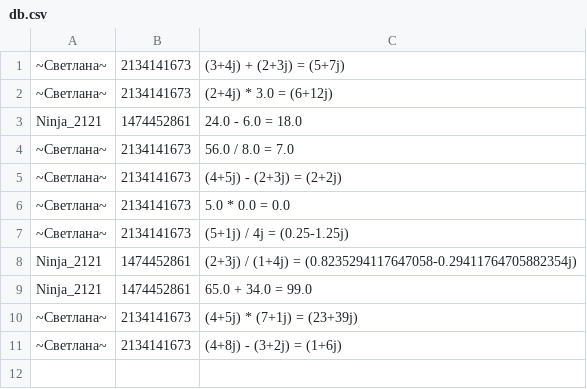
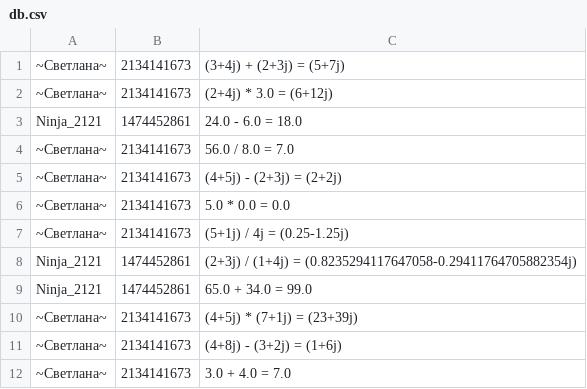
Before and after one commit to Svetlana-18/python_10_seminar_dz, a CSV file: db.csv, drawn as a sheet.

```diff
--- a/db.csv
+++ b/db.csv
@@ -11 +11,2 @@ Ninja_2121, 1474452861, 65.0 + 34.0 = 99.0
 ~Светлана~, 2134141673, (4+8j) - (3+2j) = (1+6j)
+~Светлана~, 2134141673, 3.0 + 4.0 = 7.0
```
Also changed, not shown: 3 other files.
